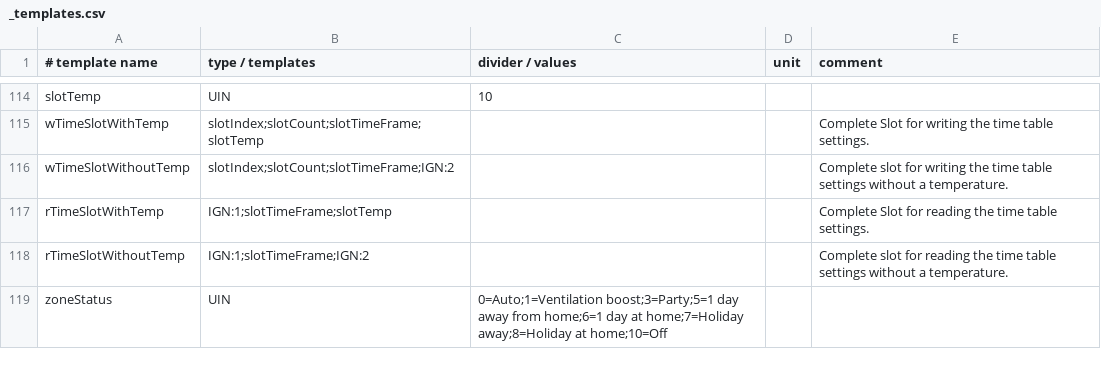
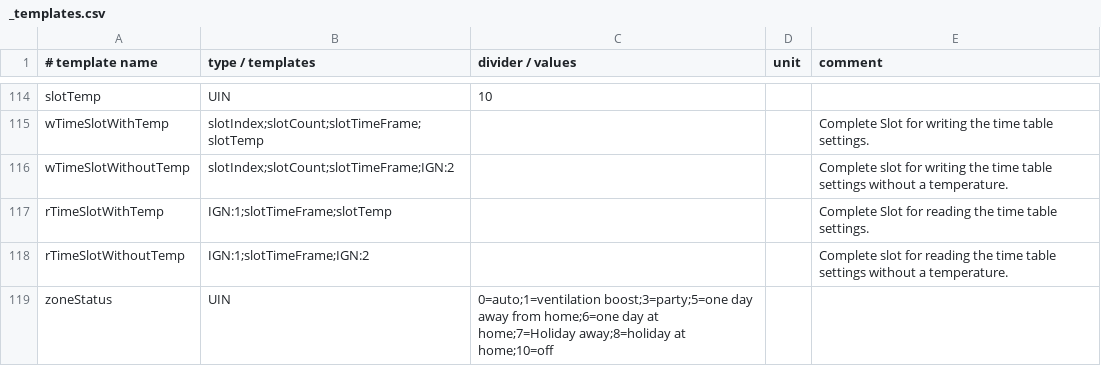
Before and after one commit to prehor/ebusd-config, a CSV file: ebusd-2.1.x/en/vaillant/_templates.csv, drawn as a sheet; only a part is shown, gaps mark what is left out.

Commit message:
VRC 720 configuration: checking and creating configuration to manage regulator "away" mode courtesy @stadid and @chrizzzp

```diff
--- a/ebusd-2.1.x/en/vaillant/_templates.csv
+++ b/ebusd-2.1.x/en/vaillant/_templates.csv
@@ -118,2 +118,2 @@ rTimeSlotWithTemp,IGN:1;slotTimeFrame;slotTemp,,,Complete Slot for reading the t
 rTimeSlotWithoutTemp,IGN:1;slotTimeFrame;IGN:2,,,Complete slot for reading the time table settings without a temperature.
-zoneStatus,UIN,0=Auto;1=Ventilation boost;3=Party;5=1 day away from home;6=1 day at home;7=Holiday away;8=Holiday at home;10=Off,,
+zoneStatus,UIN,0=auto;1=ventilation boost;3=party;5=one day away from home;6=one day at home;7=Holiday away;8=holiday at home;10=off,,
```
Also changed, not shown: ebusd-2.1.x/en/vaillant/15.ctlv2.csv.
